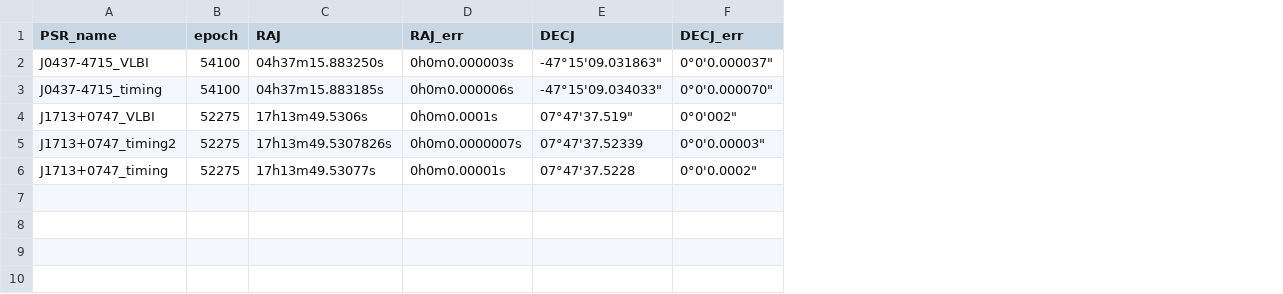
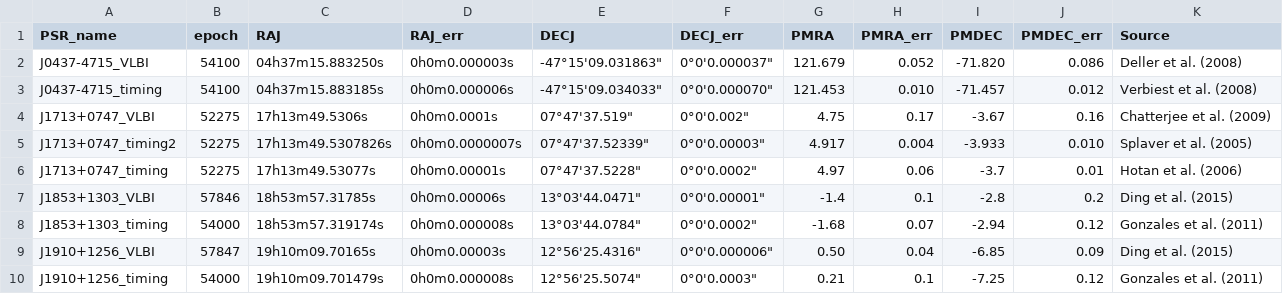
Before and after one commit to sophiasosafiscella/VLBI_sporc, a CSV file: data/frame_tie.csv, drawn as a sheet; the diff names each change by its address in the sheet, - before the commit and + after, or states it on an @@ line.

Commit message:
Wang's frame tie

```diff
--- a/data/frame_tie.csv
+++ b/data/frame_tie.csv
+column G (PMRA), rows 2-6: 121.679 | 121.453 | 4.75 | 4.917 | 4.97
+column H (PMRA_err), rows 2-6: 0.052 | 0.010 | 0.17 | 0.004 | 0.06
+column I (PMDEC), rows 2-6: -71.820 | -71.457 | -3.67 | -3.933 | -3.7
+column J (PMDEC_err), rows 2-6: 0.086 | 0.012 | 0.16 | 0.010 | 0.01
+column K (Source), rows 2-6: Deller et al. (2008) | Verbiest et al. (2008) | Chatterjee et al. (2009) | Splaver et al. (2005) | Hotan et al. (2006)
-F4 (DECJ_err): 0°0'002"
+F4 (DECJ_err): 0°0'0.002"
-E5 (DECJ): 07°47'37.52339
+E5 (DECJ): 07°47'37.52339"
-E6 (DECJ): 07°47'37.5228
+E6 (DECJ): 07°47'37.5228"
+row 7: J1853+1303_VLBI | 57846 | 18h53m57.31785s | 0h0m0.00006s | 13°03'44.0471" | 0°0'0.00001" | -1.4 | 0.1 | -2.8 | 0.2 | Ding et al. (2015)
+row 8: J1853+1303_timing | 54000 | 18h53m57.319174s | 0h0m0.000008s | 13°03'44.0784" | 0°0'0.0002" | -1.68 | 0.07 | -2.94 | 0.12 | Gonzales et al. (2011)
+row 9: J1910+1256_VLBI | 57847 | 19h10m09.70165s | 0h0m0.00003s | 12°56'25.4316" | 0°0'0.000006" | 0.50 | 0.04 | -6.85 | 0.09 | Ding et al. (2015)
+row 10: J1910+1256_timing | 54000 | 19h10m09.701479s | 0h0m0.000008s | 12°56'25.5074" | 0°0'0.0003" | 0.21 | 0.1 | -7.25 | 0.12 | Gonzales et al. (2011)
```
Also changed, not shown: 10 other files.
